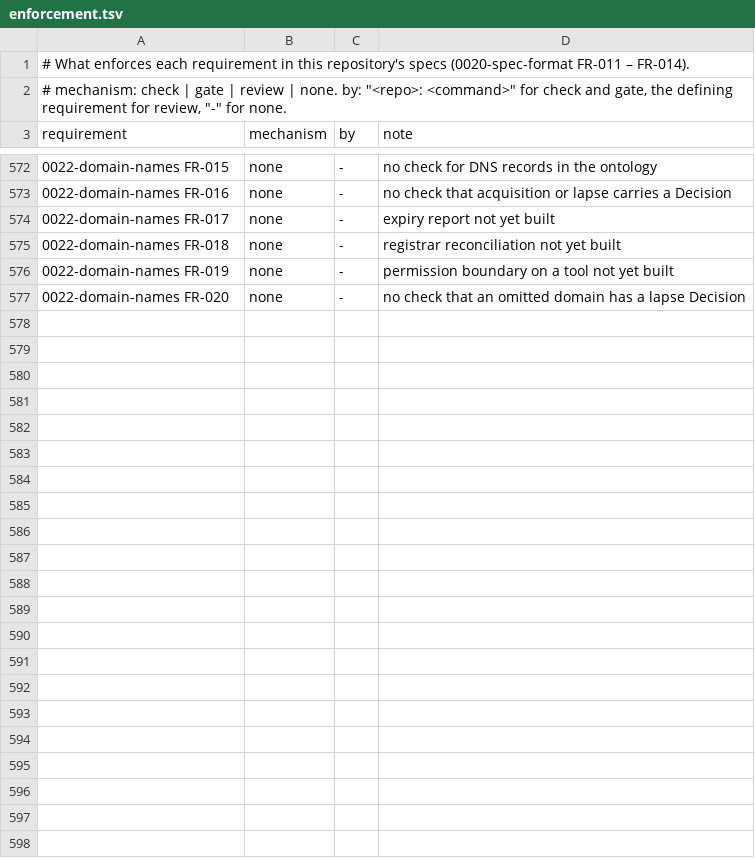
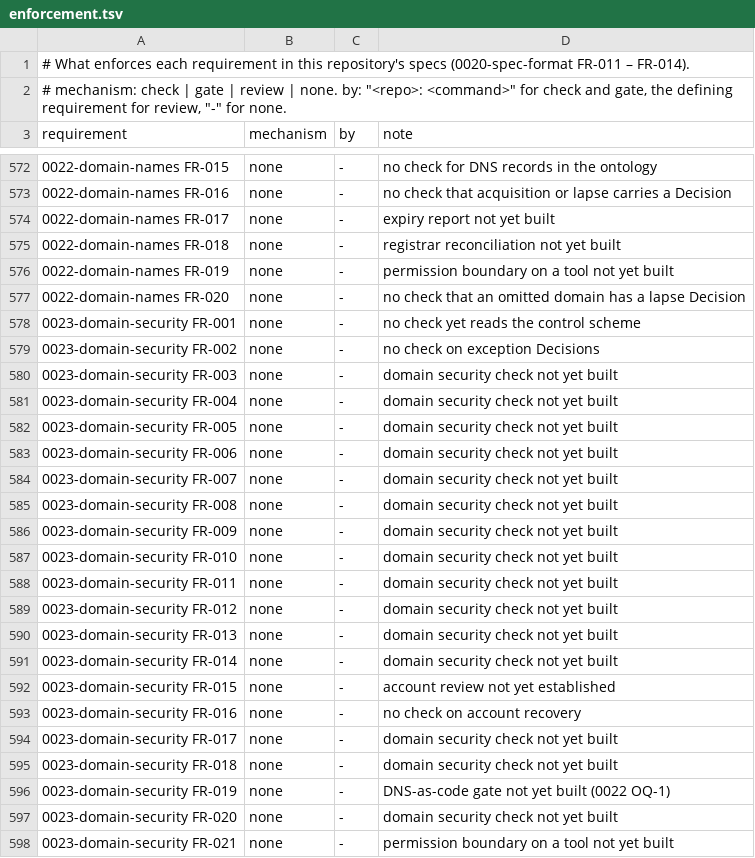
Before and after one commit to intellectual-frontiers/.github, a TSV file: spec-kit/enforcement.tsv, drawn as a sheet; only a part is shown, gaps mark what is left out; the diff names each change by its address in the sheet, - before the commit and + after, or states it on an @@ line.

Commit message:
Specify a security baseline every domain carries, checked automatically
Add 0023-domain-security. Every domain must meet a set of controls:
- transfer lock, automatic renewal, DNSSEC, registrant privacy, delegation
  only to its DNS-as-code provider;
- a no-mail posture, or sending and receiving email authentication;
- CAA, HTTPS with HSTS, and no dangling records;
- multi-factor, scoped and expiring account access, and account recovery
  that does not depend on the account itself.

A read-only check runs on 0022's cadence and on every DNS-as-code change.
It reports failures to the decision authority. The DNS-as-code source starts
new zones compliant and refuses breaking changes. A domain departs from a
control only by a Decision that names the control and lapses within a year.

The controls are ifcore:DomainSecurityControlScheme, so checks, reports and
exceptions can name them. 0022 hands its DNSSEC and transfer-lock question
to 0023, and leaves certificates and email authentication to it. The register
records every new requirement as `none` until the check is built.

```diff
--- a/spec-kit/enforcement.tsv
+++ b/spec-kit/enforcement.tsv
+row 578: 0023-domain-security FR-001 | none | - | no check yet reads the control scheme
+row 579: 0023-domain-security FR-002 | none | - | no check on exception Decisions
+row 580: 0023-domain-security FR-003 | none | - | domain security check not yet built
+row 581: 0023-domain-security FR-004 | none | - | domain security check not yet built
+row 582: 0023-domain-security FR-005 | none | - | domain security check not yet built
+row 583: 0023-domain-security FR-006 | none | - | domain security check not yet built
+row 584: 0023-domain-security FR-007 | none | - | domain security check not yet built
+row 585: 0023-domain-security FR-008 | none | - | domain security check not yet built
+row 586: 0023-domain-security FR-009 | none | - | domain security check not yet built
+row 587: 0023-domain-security FR-010 | none | - | domain security check not yet built
+row 588: 0023-domain-security FR-011 | none | - | domain security check not yet built
+row 589: 0023-domain-security FR-012 | none | - | domain security check not yet built
+row 590: 0023-domain-security FR-013 | none | - | domain security check not yet built
+row 591: 0023-domain-security FR-014 | none | - | domain security check not yet built
+row 592: 0023-domain-security FR-015 | none | - | account review not yet established
+row 593: 0023-domain-security FR-016 | none | - | no check on account recovery
+row 594: 0023-domain-security FR-017 | none | - | domain security check not yet built
+row 595: 0023-domain-security FR-018 | none | - | domain security check not yet built
+row 596: 0023-domain-security FR-019 | none | - | DNS-as-code gate not yet built (0022 OQ-1)
+row 597: 0023-domain-security FR-020 | none | - | domain security check not yet built
+row 598: 0023-domain-security FR-021 | none | - | permission boundary on a tool not yet built
```
Also changed, not shown: 4 other files.
